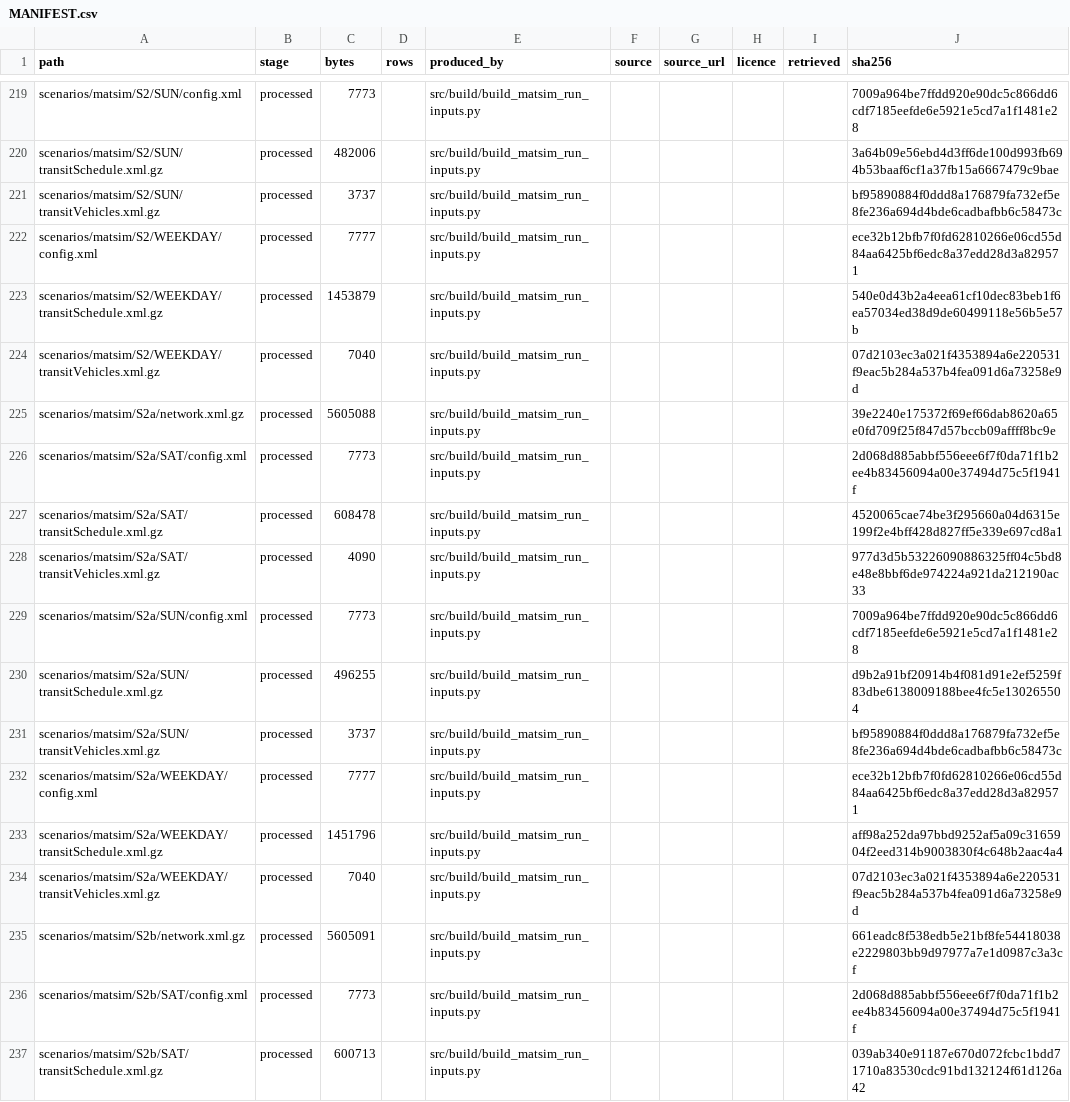
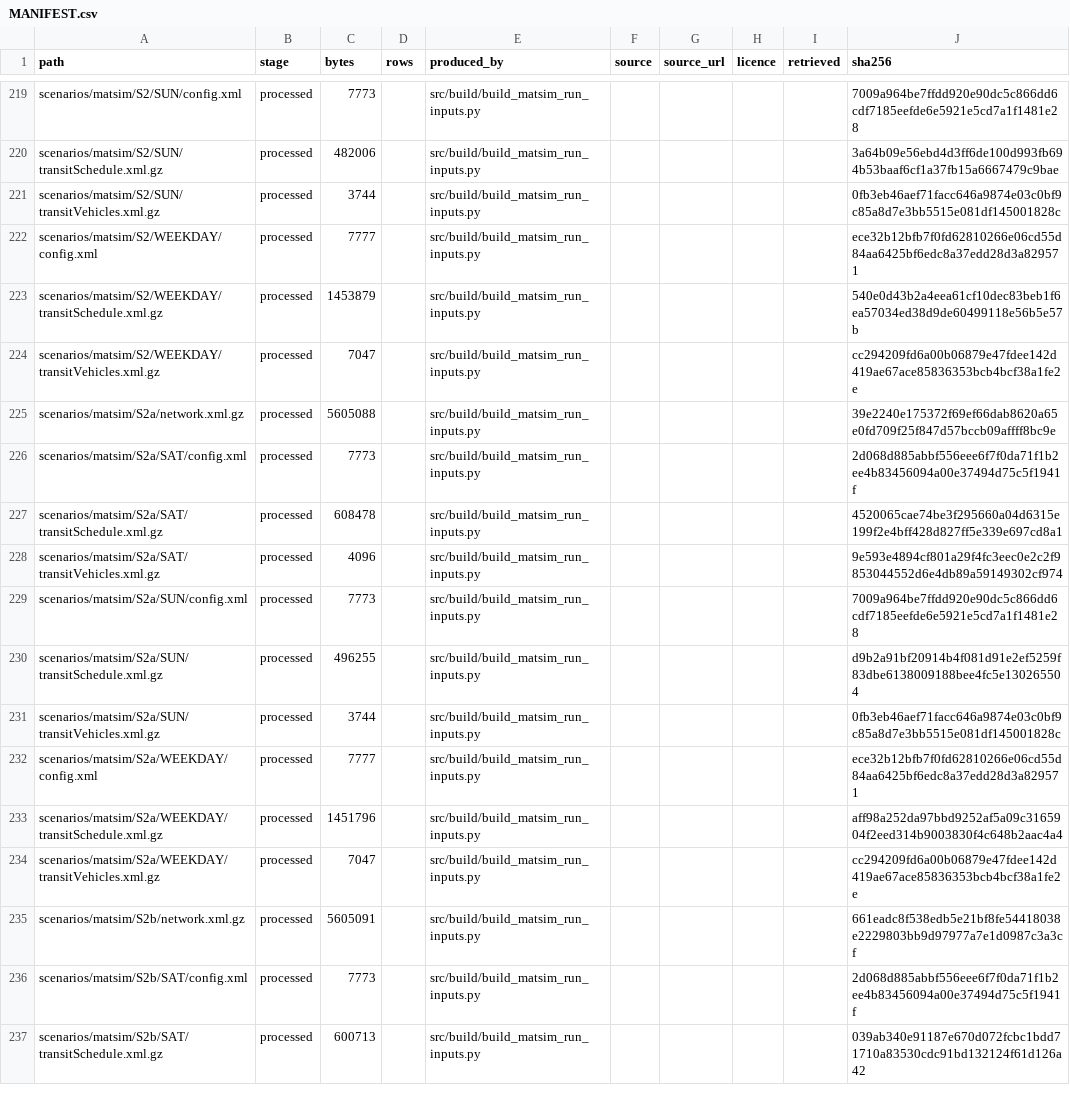
Before and after one commit to praneetdhoolia/NewcastleLRSIM, a CSV file: data/MANIFEST.csv, drawn as a sheet; only a part is shown, gaps mark what is left out; the diff covers the shown part only.

```diff
--- a/data/MANIFEST.csv
+++ b/data/MANIFEST.csv
@@ -220,6 +220,6 @@ scenarios/matsim/S2/SUN/config.xml,processed,7773,,src/build/build_matsim_run_in
 scenarios/matsim/S2/SUN/transitSchedule.xml.gz,processed,482006,,src/build/build_matsim_run_inputs.py,,,,,3a64b09e56ebd4d3ff6de100d993fb694b53baaf6cf1a37fb15a6667479c9bae
-scenarios/matsim/S2/SUN/transitVehicles.xml.gz,processed,3737,,src/build/build_matsim_run_inputs.py,,,,,bf95890884f0ddd8a176879fa732ef5e8fe236a694d4bde6cadbafbb6c58473c
+scenarios/matsim/S2/SUN/transitVehicles.xml.gz,processed,3744,,src/build/build_matsim_run_inputs.py,,,,,0fb3eb46aef71facc646a9874e03c0bf9c85a8d7e3bb5515e081df145001828c
 scenarios/matsim/S2/WEEKDAY/config.xml,processed,7777,,src/build/build_matsim_run_inputs.py,,,,,ece32b12bfb7f0fd62810266e06cd55d84aa6425bf6edc8a37edd28d3a829571
 scenarios/matsim/S2/WEEKDAY/transitSchedule.xml.gz,processed,1453879,,src/build/build_matsim_run_inputs.py,,,,,540e0d43b2a4eea61cf10dec83beb1f6ea57034ed38d9de60499118e56b5e57b
-scenarios/matsim/S2/WEEKDAY/transitVehicles.xml.gz,processed,7040,,src/build/build_matsim_run_inputs.py,,,,,07d2103ec3a021f4353894a6e220531f9eac5b284a537b4fea091d6a73258e9d
+scenarios/matsim/S2/WEEKDAY/transitVehicles.xml.gz,processed,7047,,src/build/build_matsim_run_inputs.py,,,,,cc294209fd6a00b06879e47fdee142d419ae67ace85836353bcb4bcf38a1fe2e
 scenarios/matsim/S2a/network.xml.gz,processed,5605088,,src/build/build_matsim_run_inputs.py,,,,,39e2240e175372f69ef66dab8620a65e0fd709f25f847d57bccb09affff8bc9e
@@ -227,9 +227,9 @@ scenarios/matsim/S2a/SAT/config.xml,processed,7773,,src/build/build_matsim_run_i
 scenarios/matsim/S2a/SAT/transitSchedule.xml.gz,processed,608478,,src/build/build_matsim_run_inputs.py,,,,,4520065cae74be3f295660a04d6315e199f2e4bff428d827ff5e339e697cd8a1
-scenarios/matsim/S2a/SAT/transitVehicles.xml.gz,processed,4090,,src/build/build_matsim_run_inputs.py,,,,,977d3d5b53226090886325ff04c5bd8e48e8bbf6de974224a921da212190ac33
+scenarios/matsim/S2a/SAT/transitVehicles.xml.gz,processed,4096,,src/build/build_matsim_run_inputs.py,,,,,9e593e4894cf801a29f4fc3eec0e2c2f9853044552d6e4db89a59149302cf974
 scenarios/matsim/S2a/SUN/config.xml,processed,7773,,src/build/build_matsim_run_inputs.py,,,,,7009a964be7ffdd920e90dc5c866dd6cdf7185eefde6e5921e5cd7a1f1481e28
 scenarios/matsim/S2a/SUN/transitSchedule.xml.gz,processed,496255,,src/build/build_matsim_run_inputs.py,,,,,d9b2a91bf20914b4f081d91e2ef5259f83dbe6138009188bee4fc5e130265504
-scenarios/matsim/S2a/SUN/transitVehicles.xml.gz,processed,3737,,src/build/build_matsim_run_inputs.py,,,,,bf95890884f0ddd8a176879fa732ef5e8fe236a694d4bde6cadbafbb6c58473c
+scenarios/matsim/S2a/SUN/transitVehicles.xml.gz,processed,3744,,src/build/build_matsim_run_inputs.py,,,,,0fb3eb46aef71facc646a9874e03c0bf9c85a8d7e3bb5515e081df145001828c
 scenarios/matsim/S2a/WEEKDAY/config.xml,processed,7777,,src/build/build_matsim_run_inputs.py,,,,,ece32b12bfb7f0fd62810266e06cd55d84aa6425bf6edc8a37edd28d3a829571
 scenarios/matsim/S2a/WEEKDAY/transitSchedule.xml.gz,processed,1451796,,src/build/build_matsim_run_inputs.py,,,,,aff98a252da97bbd9252af5a09c3165904f2eed314b9003830f4c648b2aac4a4
-scenarios/matsim/S2a/WEEKDAY/transitVehicles.xml.gz,processed,7040,,src/build/build_matsim_run_inputs.py,,,,,07d2103ec3a021f4353894a6e220531f9eac5b284a537b4fea091d6a73258e9d
+scenarios/matsim/S2a/WEEKDAY/transitVehicles.xml.gz,processed,7047,,src/build/build_matsim_run_inputs.py,,,,,cc294209fd6a00b06879e47fdee142d419ae67ace85836353bcb4bcf38a1fe2e
 scenarios/matsim/S2b/network.xml.gz,processed,5605091,,src/build/build_matsim_run_inputs.py,,,,,661eadc8f538edb5e21bf8fe54418038e2229803bb9d97977a7e1d0987c3a3cf
```
Also changed, not shown: 52 edited cells elsewhere in this file, 8 other files.
